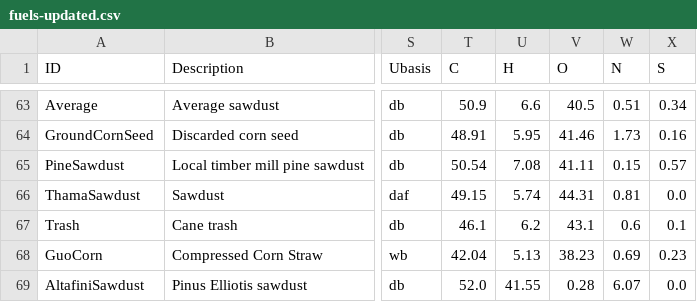
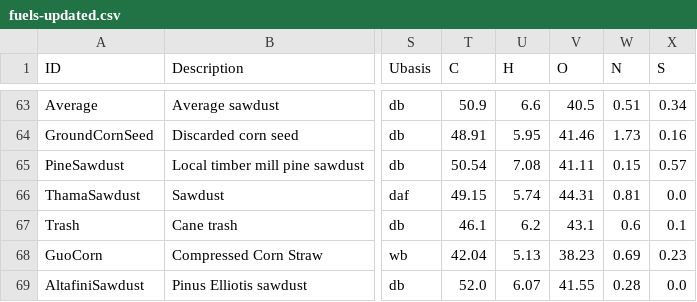
Before and after one commit to jubaldi/gasification, a CSV file: fuels-updated.csv, drawn as a sheet; only a part is shown, gaps mark what is left out; the diff names each change by its address in the sheet, - before the commit and + after, or states it on an @@ line.

```diff
--- a/fuels-updated.csv
+++ b/fuels-updated.csv
-U69 (H): 41.55
+U69 (H): 6.07
-V69 (O): 0.28
+V69 (O): 41.55
-W69 (N): 6.07
+W69 (N): 0.28
```
Also changed, not shown: 4 other files.
